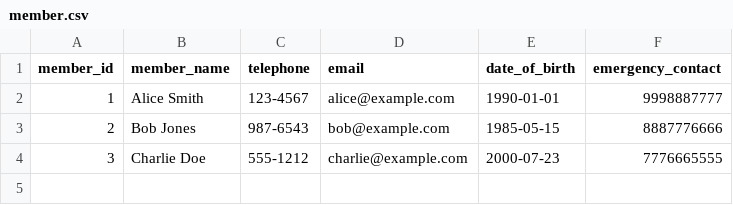
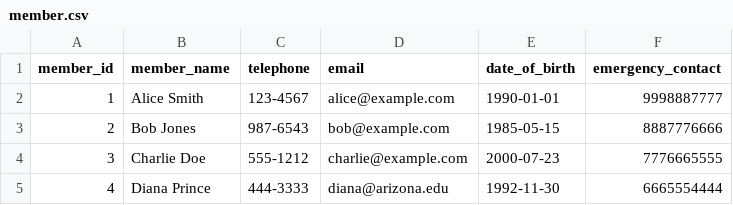
Before and after one commit to matthewsong18/460-p4, a CSV file: data/member.csv, drawn as a sheet.

Commit message:
Updates on Data (#50)

```diff
--- a/data/member.csv
+++ b/data/member.csv
@@ -4 +4,2 @@ member_id,member_name,telephone,email,date_of_birth,emergency_contact
 3,Charlie Doe,555-1212,charlie@example.com,2000-07-23,7776665555
+4,Diana Prince,444-3333,diana@arizona.edu,1992-11-30,6665554444
```
Also changed, not shown: data/skipass.csv, 1 other file.
